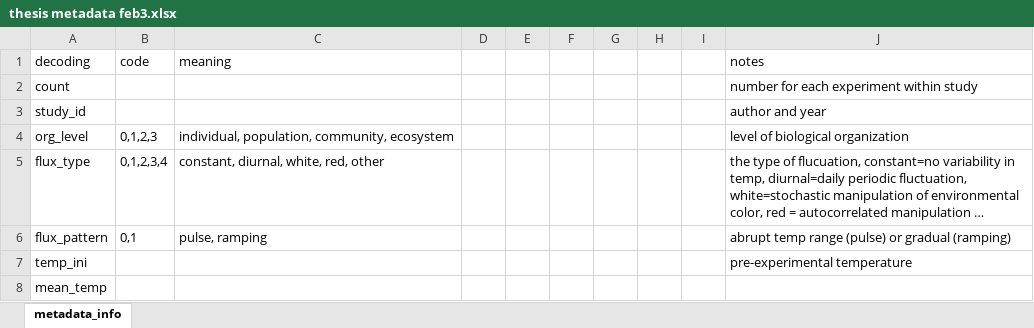
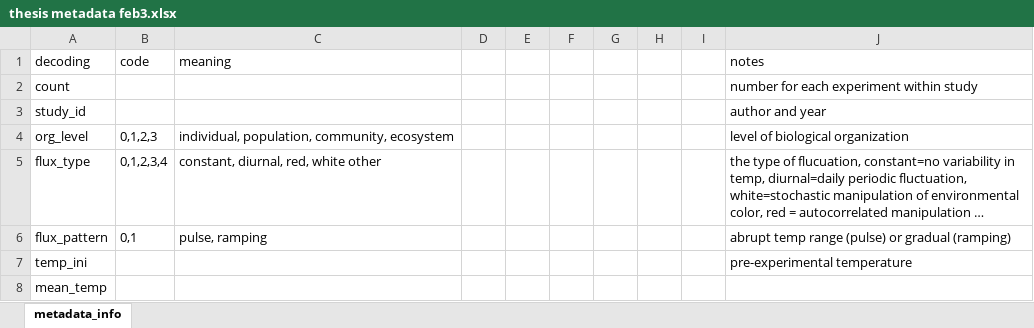
Before and after one commit to mslein/thesis, an Excel workbook: shared analysis files /thesis metadata feb3.xlsx, sheet metadata_info, drawn as a sheet; only a part is shown; long unchanged cells end in …; values as stored, in another font and other column widths than the file's, no borders; the diff names each change by its address in the sheet, - before the commit and + after, or states it on an @@ line.

```diff
--- a/shared analysis files /thesis metadata feb3.xlsx (sheet metadata_info)
+++ b/shared analysis files /thesis metadata feb3.xlsx (sheet metadata_info)
-C5 (meaning): constant, diurnal, white, red, other
+C5 (meaning): constant, diurnal, red, white other
```
Also changed, not shown: data extraction /extraction /raw data /duncan2016/duncan2016.xlsx, data extraction /extraction /raw data /kern2015phys/kern2015phys.xlsx, 8 other files.
